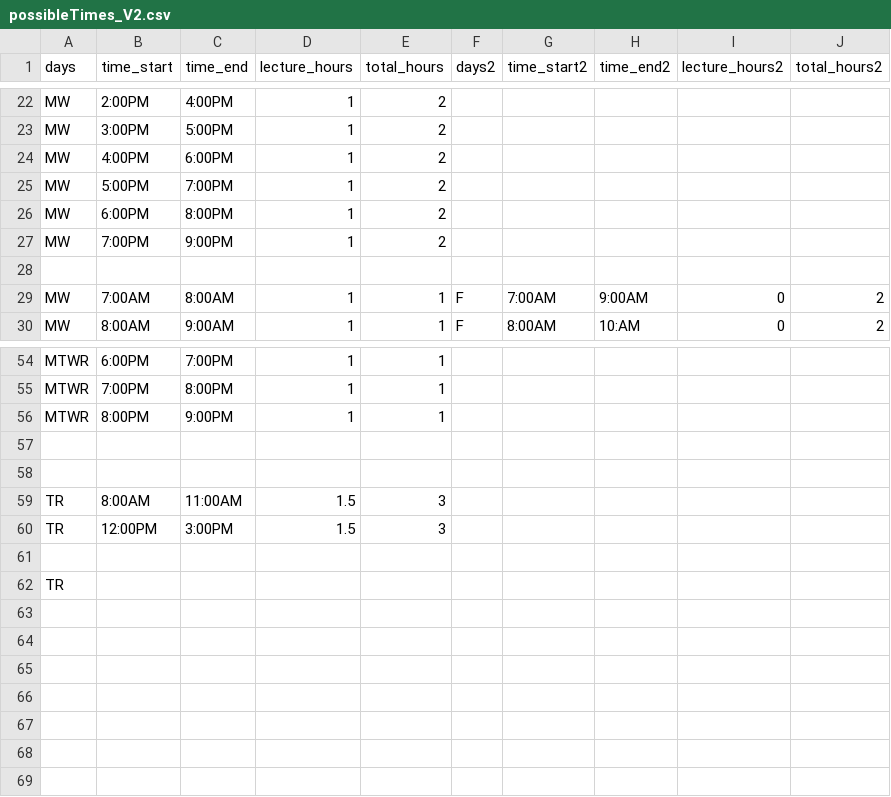
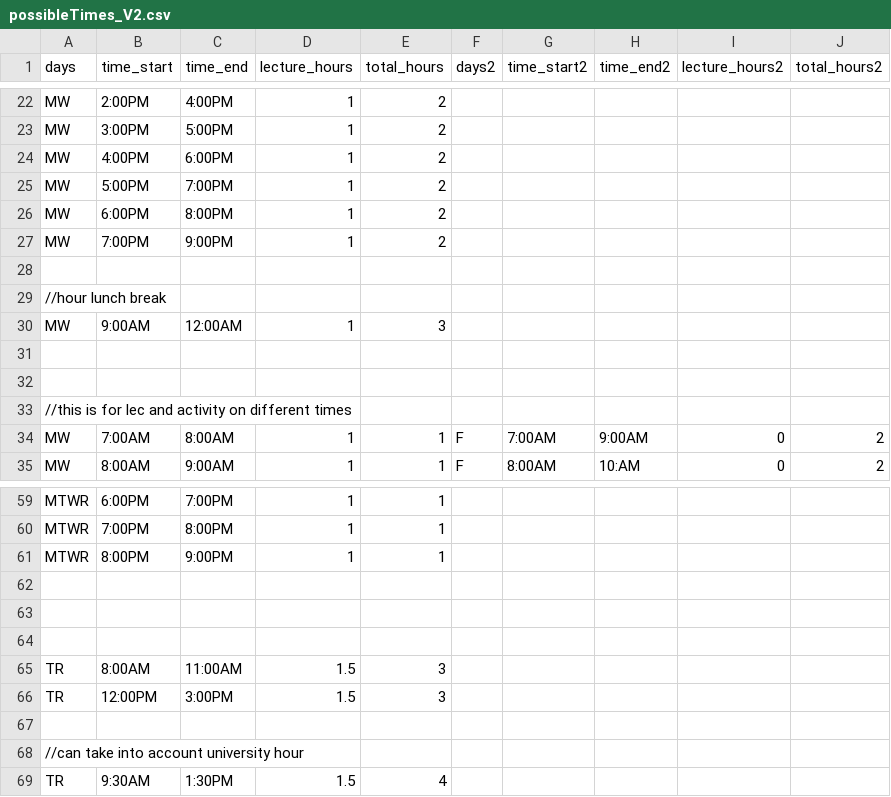
Before and after one commit to RandomCyberCoder/Department-Scheduling-Engine, a CSV file: java/hello-world/src/main/java/org/acme/schooltimetabling/constants/possibleTimes_V2.csv, drawn as a sheet; only a part is shown, gaps mark what is left out.

Commit message:
example of how to modify times

```diff
--- a/java/hello-world/src/main/java/org/acme/schooltimetabling/constants/possibleTimes_V2.csv
+++ b/java/hello-world/src/main/java/org/acme/schooltimetabling/constants/possibleTimes_V2.csv
@@ -28,2 +28,7 @@ MW, 7:00PM, 9:00PM, 1, 2, , , , ,
 
+//hour lunch break
+MW, 9:00AM, 12:00AM, 1, 3, , , , ,
+
+
+//this is for lec and activity on different times
 MW, 7:00AM, 8:00AM, 1, 1, F, 7:00AM, 9:00AM, 0, 2
@@ -58,2 +63,3 @@ MTWR, 8:00PM, 9:00PM, 1, 1, , , , ,
 
+
 TR, 8:00AM, 11:00AM, 1.5, 3, , , , ,
@@ -61,2 +67,3 @@ TR, 12:00PM, 3:00PM, 1.5, 3, , , , ,
 
-TR,
+//can take into account university hour
+TR, 9:30AM, 1:30PM, 1.5, 4, , , , ,
```
